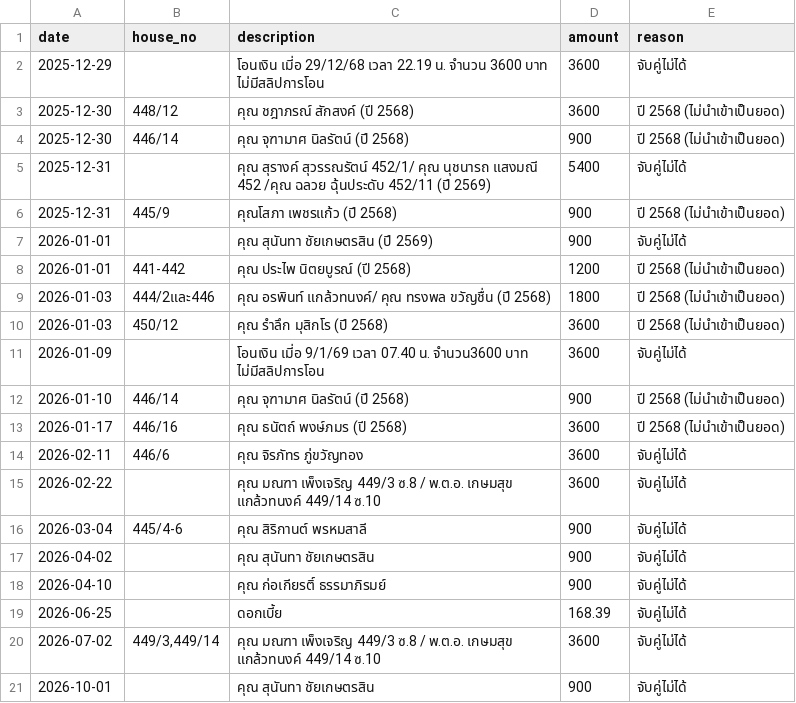
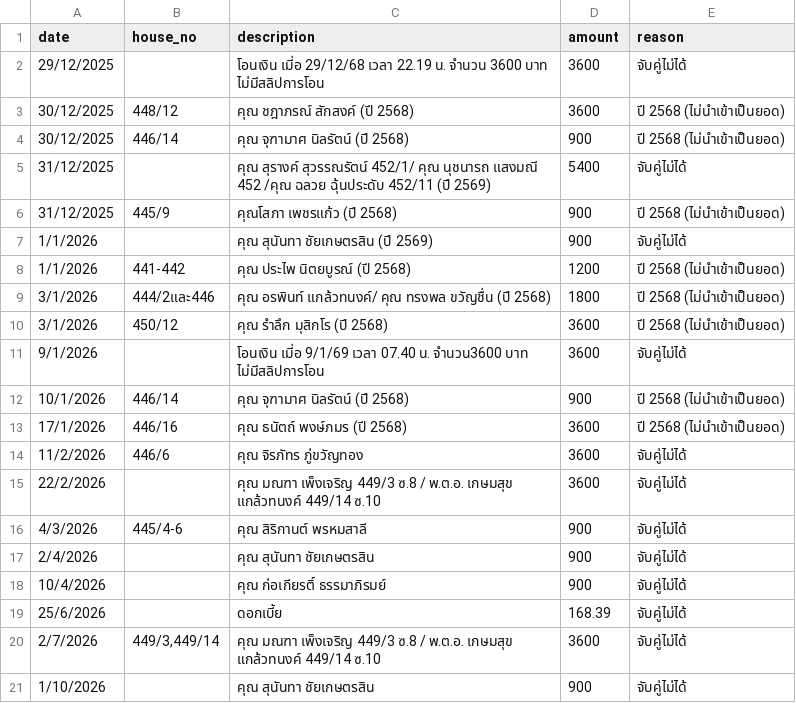
Before and after one commit to pf0806944267-arch/lbr1-vf, a CSV file: data/unmatched_bank_income.csv, drawn as a sheet.

```diff
--- a/data/unmatched_bank_income.csv
+++ b/data/unmatched_bank_income.csv
@@ -1,21 +1,21 @@
 date,house_no,description,amount,reason
-2025-12-29,,โอนเงิน เมี่อ 29/12/68 เวลา 22.19 น. จำนวน 3600 บาท  ไม่มีสลิปการโอน,3600,จับคู่ไม่ได้
-2025-12-30,448/12,คุณ ชฎาภรณ์  สักสงค์ (ปี 2568),3600,ปี 2568 (ไม่นำเข้าเป็นยอด)
-2025-12-30,446/14,คุณ จุฑามาศ นิลรัตน์ (ปี 2568),900,ปี 2568 (ไม่นำเข้าเป็นยอด)
-2025-12-31,,คุณ สุรางค์  สุวรรณรัตน์ 452/1/ คุณ นุชนารถ  แสงมณี 452 /คุณ ฉลวย  ฉุ้นประดับ 452/11 (ปี 2569),5400,จับคู่ไม่ได้
-2025-12-31,445/9,คุณโสภา  เพชรแก้ว (ปี 2568),900,ปี 2568 (ไม่นำเข้าเป็นยอด)
-2026-01-01,,คุณ สุนันทา ชัยเกษตรสิน (ปี 2569),900,จับคู่ไม่ได้
-2026-01-01,441-442,คุณ ประไพ  นิตยบูรณ์ (ปี 2568),1200,ปี 2568 (ไม่นำเข้าเป็นยอด)
-2026-01-03,444/2และ446,คุณ อรพินท์  แกล้วทนงค์/ คุณ ทรงพล  ขวัญชื่น (ปี 2568),1800,ปี 2568 (ไม่นำเข้าเป็นยอด)
-2026-01-03,450/12,คุณ รำลึก  มุสิกโร (ปี 2568),3600,ปี 2568 (ไม่นำเข้าเป็นยอด)
-2026-01-09,,โอนเงิน เมี่อ 9/1/69   เวลา 07.40 น. จำนวน3600 บาท  ไม่มีสลิปการโอน,3600,จับคู่ไม่ได้
-2026-01-10,446/14,คุณ จุฑามาศ นิลรัตน์ (ปี 2568),900,ปี 2568 (ไม่นำเข้าเป็นยอด)
-2026-01-17,446/16,คุณ ธนัตถ์ พงษ์ภมร (ปี 2568),3600,ปี 2568 (ไม่นำเข้าเป็นยอด)
-2026-02-11,446/6,คุณ จิรภัทร ภู่ขวัญทอง,3600,จับคู่ไม่ได้
-2026-02-22,,คุณ มณฑา  เพ็งเจริญ 449/3 ซ.8 / พ.ต.อ. เกษมสุข แกล้วทนงค์ 449/14 ซ.10,3600,จับคู่ไม่ได้
-2026-03-04,445/4-6,คุณ สิริกานต์  พรหมสาลี,900,จับคู่ไม่ได้
-2026-04-02,,คุณ สุนันทา ชัยเกษตรสิน,900,จับคู่ไม่ได้
-2026-04-10,,คุณ ก่อเกียรติ์ ธรรมาภิรมย์,900,จับคู่ไม่ได้
-2026-06-25,,ดอกเบี้ย,168.39,จับคู่ไม่ได้
-2026-07-02,"449/3,449/14",คุณ มณฑา  เพ็งเจริญ 449/3 ซ.8 / พ.ต.อ. เกษมสุข แกล้วทนงค์ 449/14 ซ.10,3600,จับคู่ไม่ได้
-2026-10-01,,คุณ สุนันทา ชัยเกษตรสิน,900,จับคู่ไม่ได้
+29/12/2025,,โอนเงิน เมี่อ 29/12/68 เวลา 22.19 น. จำนวน 3600 บาท  ไม่มีสลิปการโอน,3600,จับคู่ไม่ได้
+30/12/2025,448/12,คุณ ชฎาภรณ์  สักสงค์ (ปี 2568),3600,ปี 2568 (ไม่นำเข้าเป็นยอด)
+30/12/2025,446/14,คุณ จุฑามาศ นิลรัตน์ (ปี 2568),900,ปี 2568 (ไม่นำเข้าเป็นยอด)
+31/12/2025,,คุณ สุรางค์  สุวรรณรัตน์ 452/1/ คุณ นุชนารถ  แสงมณี 452 /คุณ ฉลวย  ฉุ้นประดับ 452/11 (ปี 2569),5400,จับคู่ไม่ได้
+31/12/2025,445/9,คุณโสภา  เพชรแก้ว (ปี 2568),900,ปี 2568 (ไม่นำเข้าเป็นยอด)
+1/1/2026,,คุณ สุนันทา ชัยเกษตรสิน (ปี 2569),900,จับคู่ไม่ได้
+1/1/2026,441-442,คุณ ประไพ  นิตยบูรณ์ (ปี 2568),1200,ปี 2568 (ไม่นำเข้าเป็นยอด)
+3/1/2026,444/2และ446,คุณ อรพินท์  แกล้วทนงค์/ คุณ ทรงพล  ขวัญชื่น (ปี 2568),1800,ปี 2568 (ไม่นำเข้าเป็นยอด)
+3/1/2026,450/12,คุณ รำลึก  มุสิกโร (ปี 2568),3600,ปี 2568 (ไม่นำเข้าเป็นยอด)
+9/1/2026,,โอนเงิน เมี่อ 9/1/69   เวลา 07.40 น. จำนวน3600 บาท  ไม่มีสลิปการโอน,3600,จับคู่ไม่ได้
+10/1/2026,446/14,คุณ จุฑามาศ นิลรัตน์ (ปี 2568),900,ปี 2568 (ไม่นำเข้าเป็นยอด)
+17/1/2026,446/16,คุณ ธนัตถ์ พงษ์ภมร (ปี 2568),3600,ปี 2568 (ไม่นำเข้าเป็นยอด)
+11/2/2026,446/6,คุณ จิรภัทร ภู่ขวัญทอง,3600,จับคู่ไม่ได้
+22/2/2026,,คุณ มณฑา  เพ็งเจริญ 449/3 ซ.8 / พ.ต.อ. เกษมสุข แกล้วทนงค์ 449/14 ซ.10,3600,จับคู่ไม่ได้
+4/3/2026,445/4-6,คุณ สิริกานต์  พรหมสาลี,900,จับคู่ไม่ได้
+2/4/2026,,คุณ สุนันทา ชัยเกษตรสิน,900,จับคู่ไม่ได้
+10/4/2026,,คุณ ก่อเกียรติ์ ธรรมาภิรมย์,900,จับคู่ไม่ได้
+25/6/2026,,ดอกเบี้ย,168.39,จับคู่ไม่ได้
+2/7/2026,"449/3,449/14",คุณ มณฑา  เพ็งเจริญ 449/3 ซ.8 / พ.ต.อ. เกษมสุข แกล้วทนงค์ 449/14 ซ.10,3600,จับคู่ไม่ได้
+1/10/2026,,คุณ สุนันทา ชัยเกษตรสิน,900,จับคู่ไม่ได้
```
Also changed, not shown: 11 other files.
